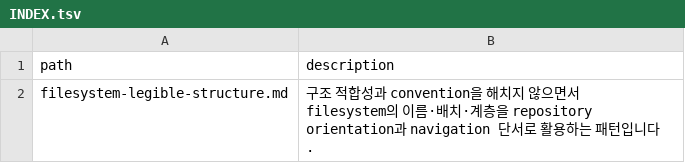
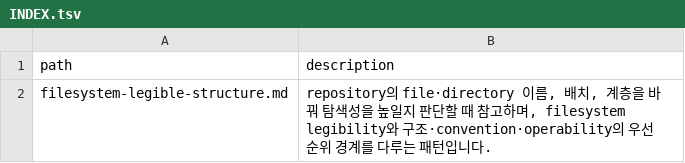
Before and after one commit to mols3131d/mols-agent-assets, a TSV file: docs/references/patterns/software-engineering/INDEX.tsv, drawn as a sheet.

```diff
--- a/docs/references/patterns/software-engineering/INDEX.tsv
+++ b/docs/references/patterns/software-engineering/INDEX.tsv
@@ -1,2 +1,2 @@
 path	description
-filesystem-legible-structure.md	구조 적합성과 convention을 해치지 않으면서 filesystem의 이름·배치·계층을 repository orientation과 navigation 단서로 활용하는 패턴입니다.
+filesystem-legible-structure.md	repository의 file·directory 이름, 배치, 계층을 바꿔 탐색성을 높일지 판단할 때 참고하며, filesystem legibility와 구조·convention·operability의 우선순위 경계를 다루는 패턴입니다.
```
Also changed, not shown: docs/documentation/INDEX.tsv, 18 other files.
